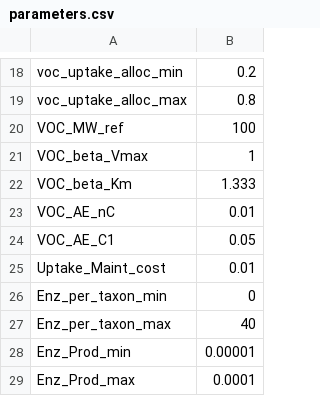
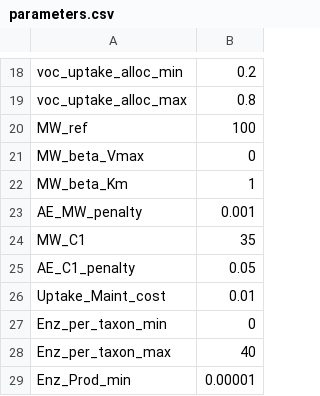
Before and after one commit to jdonhauser/DEMENTpy, a CSV file: input/parameters.csv, drawn as a sheet; only a part is shown, gaps mark what is left out; the shorter side is filled out with more unchanged rows.

Commit message:
size dependence for all monomers by MW, switch MW now applies to every monomer, nC is gone, and the two switches are in. In the input and grassland setups the model initialises and runs one day under each switch setting with the expected numbers. I couldn't test grassland/scrubland: it stops on a missing elem_ratios.csv, which was already absent before this change. Nothing is committed.
What's in place

Uptake: works the way you described. The concentration is divided by m = MW/MW_ref inside Michaelis–Menten, which is the same as multiplying Km by m. Vmax is unchanged, and so is any monomer at MW = 100. I dropped the old exponent parameters and the second Km floor so it follows your formulation exactly.
AE penalty: AE_MW_penalty / (MW_M/MW_ref), plus AE_C1_penalty when MW < MW_C1.
because adjustment apply to all monomers, they were moved from VOCMonomer into the Monomer class in monomer.py. The setup changes are in initialization.py, and the penalty in grid.py now applies to every monomer, not just VOCs.
Switches (in each runtime.txt)

MW_mode	C1_penalty_mode	Effect
1	0	Km adjustment + MW penalty + C1 penalty (currently set in all three setups)
0	1	C1 penalty only; kinetics and AE otherwise unchanged
0	0	No adjustment
1	1	reset to same as MW_mode =1 and C1_penalty_mode = 0
Input files (in all three setups)

parameters.csv: the old VOC rows are replaced by MW_ref 100, AE_MW_penalty 0.001
VOC_attributes.csv is replaced by monomer_attributes.csv, with one MW per monomer. NH4, PO4, DeadMic, DeadEnz and Mon3–Mon12 are set to 100; the VOCs keep their previous MW values. If a monomer is missing, the model stops and names it, so this file needs new rows whenever n_substrates changes.

```diff
--- a/input/parameters.csv
+++ b/input/parameters.csv
@@ -19,7 +19,8 @@ voc_uptake_alloc_min,0.2
 voc_uptake_alloc_max,0.8
-VOC_MW_ref,100
-VOC_beta_Vmax,1
-VOC_beta_Km,1.333
-VOC_AE_nC,0.01
-VOC_AE_C1,0.05
+MW_ref,100
+MW_beta_Vmax,0
+MW_beta_Km,1
+AE_MW_penalty,0.001
+MW_C1,35
+AE_C1_penalty,0.05
 Uptake_Maint_cost,0.01
```
Also changed, not shown: grassland/parameters.csv, grassland/scrubland/parameters.csv, 14 other files.
